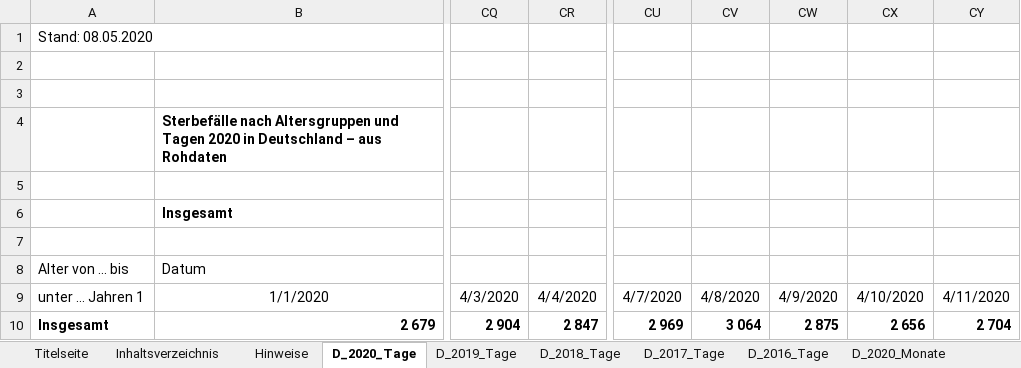
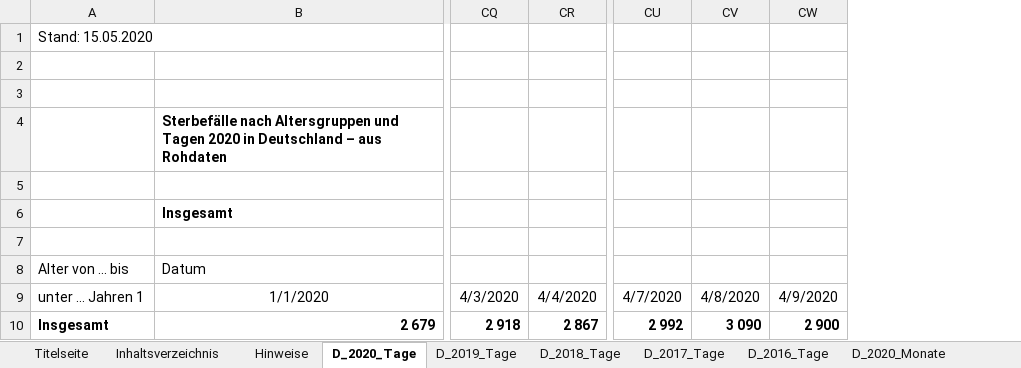
Before and after one commit to florentinkraemer/tidy-mortality, an Excel workbook: data/raw/sonderauswertung-sterbefaelle.xlsx, sheet D_2020_Tage, drawn as a sheet; only a part is shown, gaps mark what is left out; values as stored, in another font and other column widths than the file's, no borders; removed rows and columns are numbered as before the commit, all else as after; the diff covers the shown part only; the diff names each change by its address in the sheet, - before the commit and + after, or states it on an @@ line.

```diff
--- a/data/raw/sonderauswertung-sterbefaelle.xlsx (sheet D_2020_Tage)
+++ b/data/raw/sonderauswertung-sterbefaelle.xlsx (sheet D_2020_Tage)
-column CQ, rows 9-10: 4/3/2020 | 2 904
-column CR, rows 9-10: 4/4/2020 | 2 847
+column CQ, rows 9-10: 4/3/2020 | 2 918
+column CR, rows 9-10: 4/4/2020 | 2 867
-column CU, rows 9-10: 4/7/2020 | 2 969
-column CV, rows 9-10: 4/8/2020 | 3 064
-column CW, rows 9-10: 4/9/2020 | 2 875
-column CX, rows 9-10: 4/10/2020 | 2 656
-column CY, rows 9-10: 4/11/2020 | 2 704
+column CU, rows 9-10: 4/7/2020 | 2 992
+column CV, rows 9-10: 4/8/2020 | 3 090
+column CW, rows 9-10: 4/9/2020 | 2 900
-A1: Stand: 08.05.2020
+A1: Stand: 15.05.2020
```
Also changed, not shown: 9 added columns and 332 edited cells elsewhere in this sheet, sheet BL_2016_2020_Wochen_AG, sheet BL_2020_Tage, sheet D_2020_Monate, sheet BL_2020_Monate, sheet BL_2017_Tage, sheet BL_2016_Tage, 1 more sheet, charts or pictures, 30 other files.
